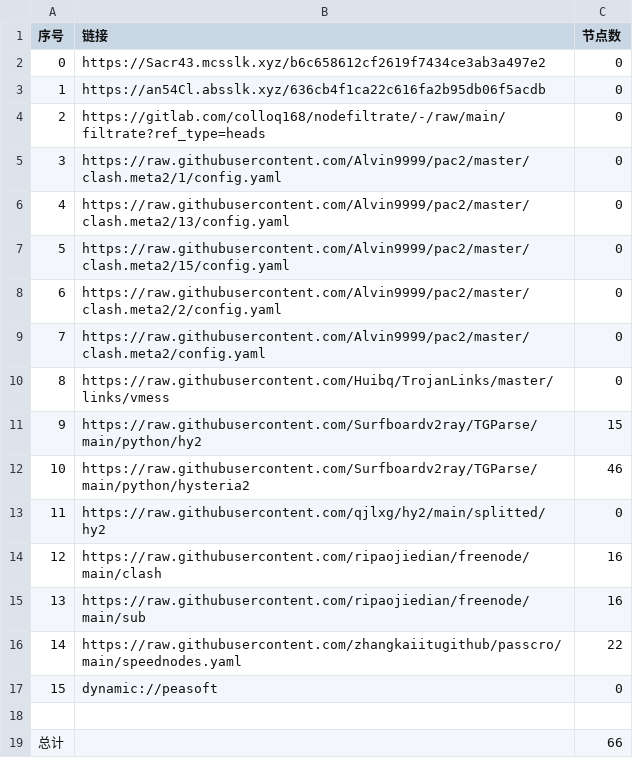
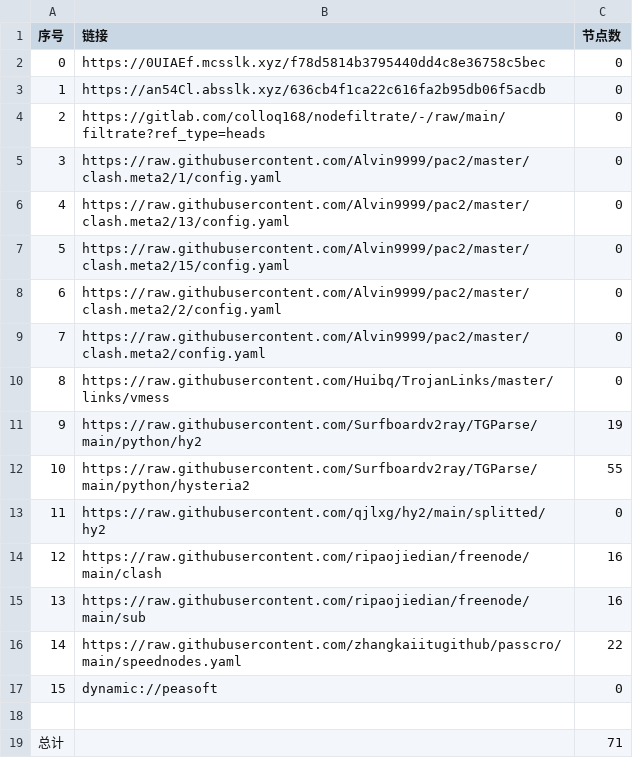
Before and after one commit to shibaobei1/AutoMergePublicNodes--mfjd, a CSV file: list_result.csv, drawn as a sheet.

```diff
--- a/list_result.csv
+++ b/list_result.csv
@@ -1,3 +1,3 @@
 序号,链接,节点数
-0,https://Sacr43.mcsslk.xyz/b6c658612cf2619f7434ce3ab3a497e2,0
+0,https://0UIAEf.mcsslk.xyz/f78d5814b3795440dd4c8e36758c5bec,0
 1,https://an54Cl.absslk.xyz/636cb4f1ca22c616fa2b95db06f5acdb,0
@@ -10,4 +10,4 @@
 8,https://raw.githubusercontent.com/Huibq/TrojanLinks/master/links/vmess,0
-9,https://raw.githubusercontent.com/Surfboardv2ray/TGParse/main/python/hy2,15
-10,https://raw.githubusercontent.com/Surfboardv2ray/TGParse/main/python/hysteria2,46
+9,https://raw.githubusercontent.com/Surfboardv2ray/TGParse/main/python/hy2,19
+10,https://raw.githubusercontent.com/Surfboardv2ray/TGParse/main/python/hysteria2,55
 11,https://raw.githubusercontent.com/qjlxg/hy2/main/splitted/hy2,0
@@ -18,2 +18,2 @@
 
-总计,,66
+总计,,71
```
Also changed, not shown: 6 other files.
